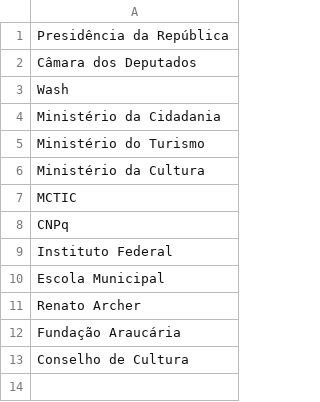
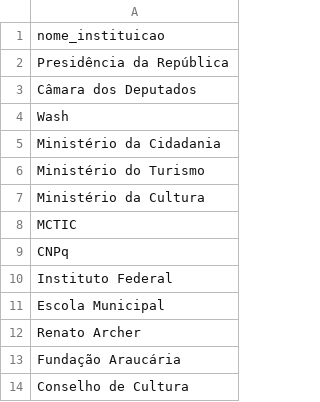
Before and after one commit to wash-git/Superinterface, a CSV file: csv/supercsv_su_instituicoes.csv (was su_install/super_csv_instituicoes.csv), drawn as a sheet; the diff names each change by its address in the sheet, - before the commit and + after, or states it on an @@ line.

```diff
--- a/su_install/super_csv_instituicoes.csv
+++ b/csv/supercsv_su_instituicoes.csv
+row 1: nome_instituicao
```
Also changed, not shown: csv/supercsv-ibge_su_cidades.csv, csv/supercsv-ibge_su_paises.csv, 17 other files.
